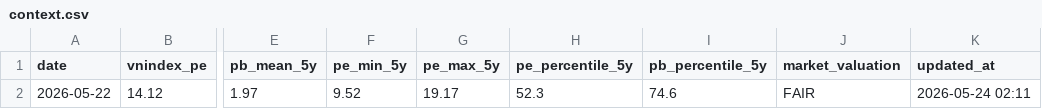
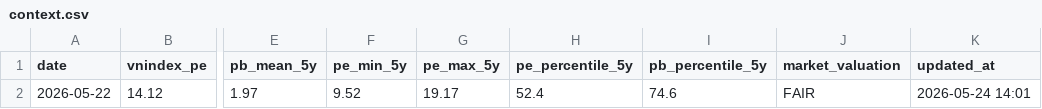
Before and after one commit to vn99instrumental-web/vnstock-cron-v2.0, a CSV file: output/market/context.csv, drawn as a sheet; only a part is shown, gaps mark what is left out; the diff names each change by its address in the sheet, - before the commit and + after, or states it on an @@ line.

```diff
--- a/output/market/context.csv
+++ b/output/market/context.csv
-H2 (pe_percentile_5y): 52.3
+H2 (pe_percentile_5y): 52.4
-K2 (updated_at): 2026-05-24 02:11
+K2 (updated_at): 2026-05-24 14:01
```
Also changed, not shown: 8 other files.
